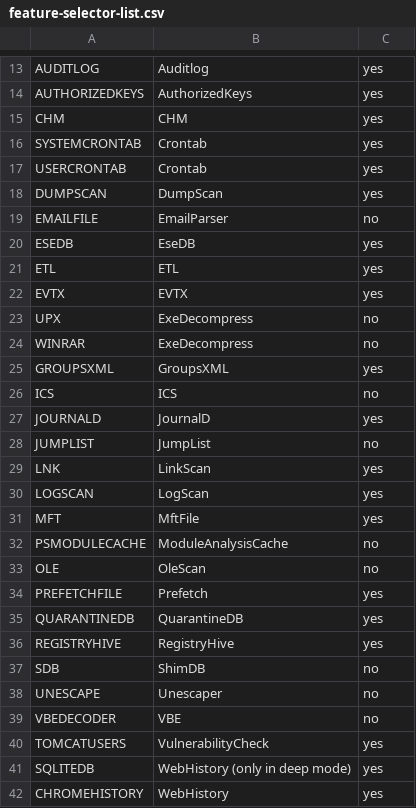
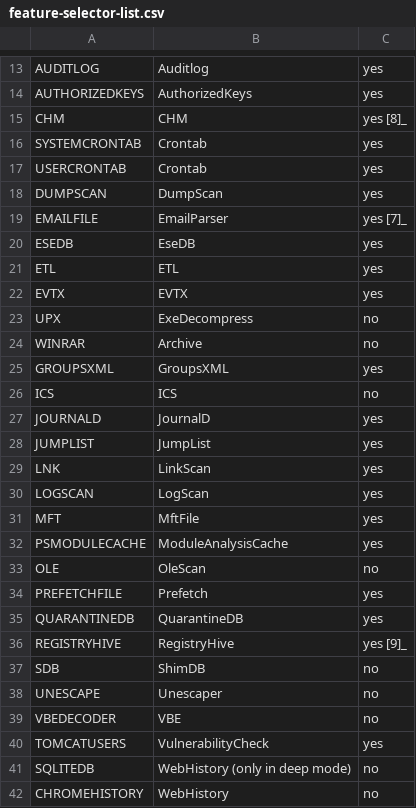
Before and after one commit to NextronSystems/thor-manual, a CSV file: csv/feature-selector-list.csv, drawn as a sheet; only a part is shown, gaps mark what is left out; the diff covers the shown part only.

```diff
--- a/csv/feature-selector-list.csv
+++ b/csv/feature-selector-list.csv
@@ -14,3 +14,3 @@ AUDITLOG;Auditlog;yes
 AUTHORIZEDKEYS;AuthorizedKeys;yes
-CHM;CHM;yes
+CHM;CHM;yes [8]_
 SYSTEMCRONTAB;Crontab;yes
@@ -18,3 +18,3 @@ USERCRONTAB;Crontab;yes
 DUMPSCAN;DumpScan;yes
-EMAILFILE;EmailParser;no
+EMAILFILE;EmailParser;yes [7]_
 ESEDB;EseDB;yes
@@ -23,3 +23,3 @@ EVTX;EVTX;yes
 UPX;ExeDecompress;no
-WINRAR;ExeDecompress;no
+WINRAR;Archive;no
 GROUPSXML;GroupsXML;yes
@@ -27,3 +27,3 @@ ICS;ICS;no
 JOURNALD;JournalD;yes
-JUMPLIST;JumpList;no
+JUMPLIST;JumpList;yes
 LNK;LinkScan;yes
@@ -31,3 +31,3 @@ LOGSCAN;LogScan;yes
 MFT;MftFile;yes
-PSMODULECACHE;ModuleAnalysisCache;no
+PSMODULECACHE;ModuleAnalysisCache;yes
 OLE;OleScan;no
@@ -35,3 +35,3 @@ PREFETCHFILE;Prefetch;yes
 QUARANTINEDB;QuarantineDB;yes
-REGISTRYHIVE;RegistryHive;yes
+REGISTRYHIVE;RegistryHive;yes [9]_
 SDB;ShimDB;no
@@ -40,3 +40,3 @@ VBEDECODER;VBE;no
 TOMCATUSERS;VulnerabilityCheck;yes
-SQLITEDB;WebHistory (only in deep mode);yes
-CHROMEHISTORY;WebHistory;yes
+SQLITEDB;WebHistory (only in deep mode);no
+CHROMEHISTORY;WebHistory;no
```
Also changed, not shown: 1 edited cell elsewhere in this file, 4 other files.
